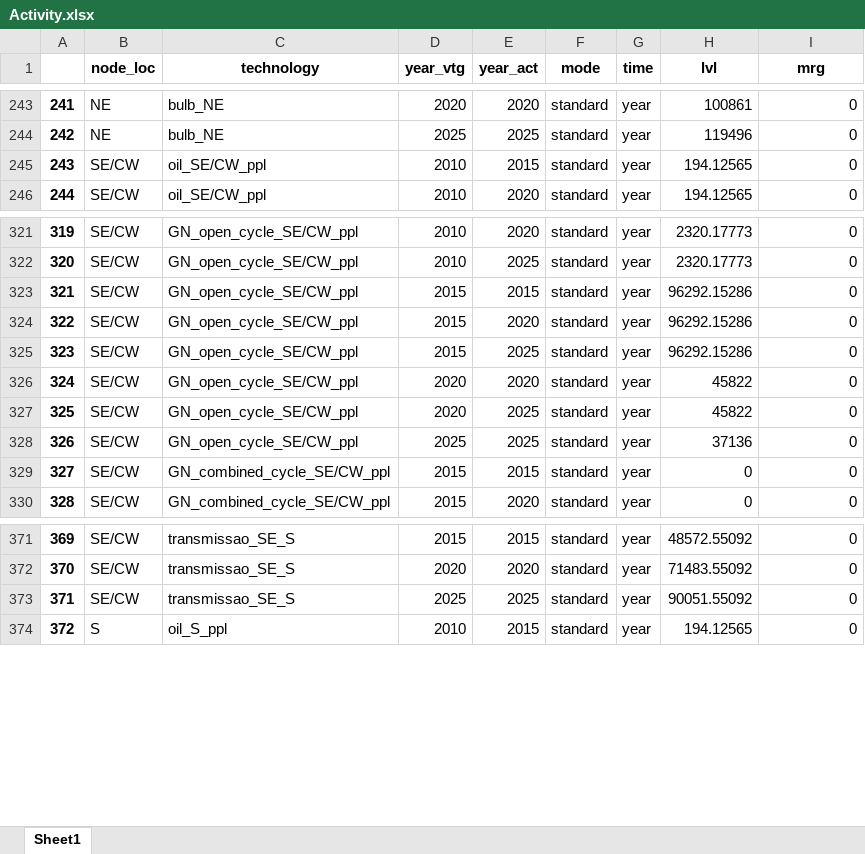
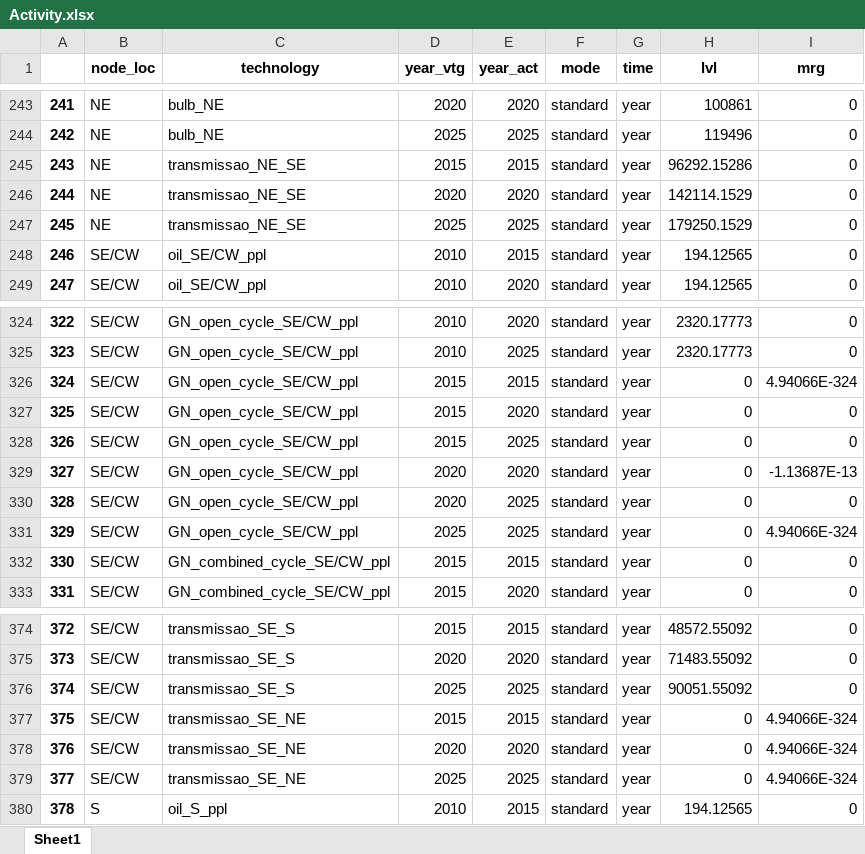
Before and after one commit to jonathanvvelasco/Rede_e_Gas, an Excel workbook: Activity.xlsx, sheet Sheet1, drawn as a sheet; only a part is shown, gaps mark what is left out; values as stored, in another font and other column widths than the file's, no borders; addresses are those after the commit; the diff covers the shown part only; the diff names each change by its address in the sheet, - before the commit and + after, or states it on an @@ line.

```diff
--- a/Activity.xlsx (sheet Sheet1)
+++ b/Activity.xlsx (sheet Sheet1)
+row 245: 243 | NE | transmissao_NE_SE | 2015 | 2015 | standard | year | 96292.15286 | 0
+row 246: 244 | NE | transmissao_NE_SE | 2020 | 2020 | standard | year | 142114.1529 | 0
+row 247: 245 | NE | transmissao_NE_SE | 2025 | 2025 | standard | year | 179250.1529 | 0
@@ column A renumbered from row 248 down @@
-H326:H328 (lvl): 96292.15286
+H326:H328 (lvl): 0
-I326 (mrg): 0
+I326 (mrg): 4.94066E-324
-H329:H330 (lvl): 45822
+H329:H330 (lvl): 0
-I329 (mrg): 0
+I329 (mrg): -1.13687E-13
-H331 (lvl): 37136
+H331 (lvl): 0
-I331 (mrg): 0
+I331 (mrg): 4.94066E-324
+row 377: 375 | SE/CW | transmissao_SE_NE | 2015 | 2015 | standard | year | 0 | 4.94066E-324
+row 378: 376 | SE/CW | transmissao_SE_NE | 2020 | 2020 | standard | year | 0 | 4.94066E-324
+row 379: 377 | SE/CW | transmissao_SE_NE | 2025 | 2025 | standard | year | 0 | 4.94066E-324
```
Also changed, not shown: 6 edited cells elsewhere in this sheet, Capacity.xlsx, New Capacity.xlsx, 3 other files.
